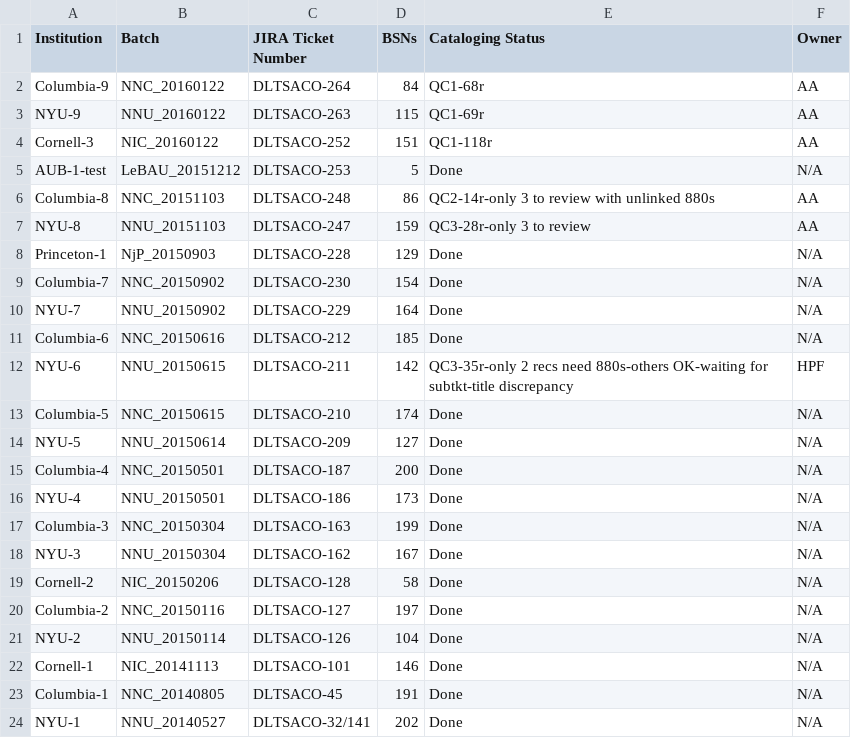
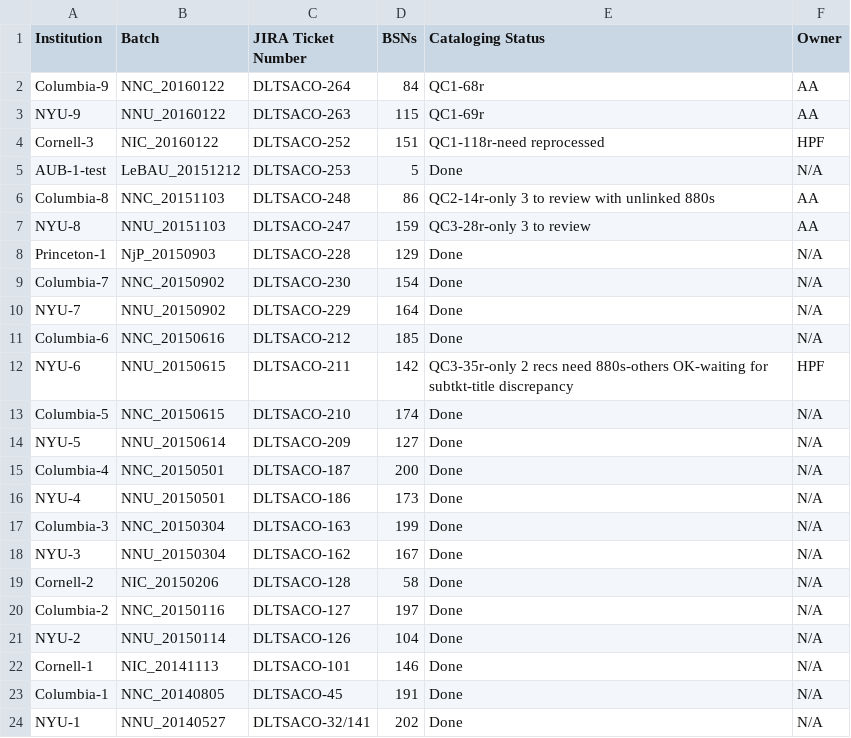
Before and after one commit to NYULibraries/aco-karms, a CSV file: work/batch-jira-tkts.csv, drawn as a sheet.

Commit message:
Update batch-jira-tkts.csv

```diff
--- a/work/batch-jira-tkts.csv
+++ b/work/batch-jira-tkts.csv
@@ -3,3 +3,3 @@ Columbia-9,NNC_20160122,DLTSACO-264,84,QC1-68r,AA
 NYU-9,NNU_20160122,DLTSACO-263,115,QC1-69r,AA
-Cornell-3,NIC_20160122,DLTSACO-252,151,QC1-118r,AA
+Cornell-3,NIC_20160122,DLTSACO-252,151,QC1-118r-need reprocessed,HPF
 AUB-1-test,LeBAU_20151212,DLTSACO-253,5,Done,N/A
```
